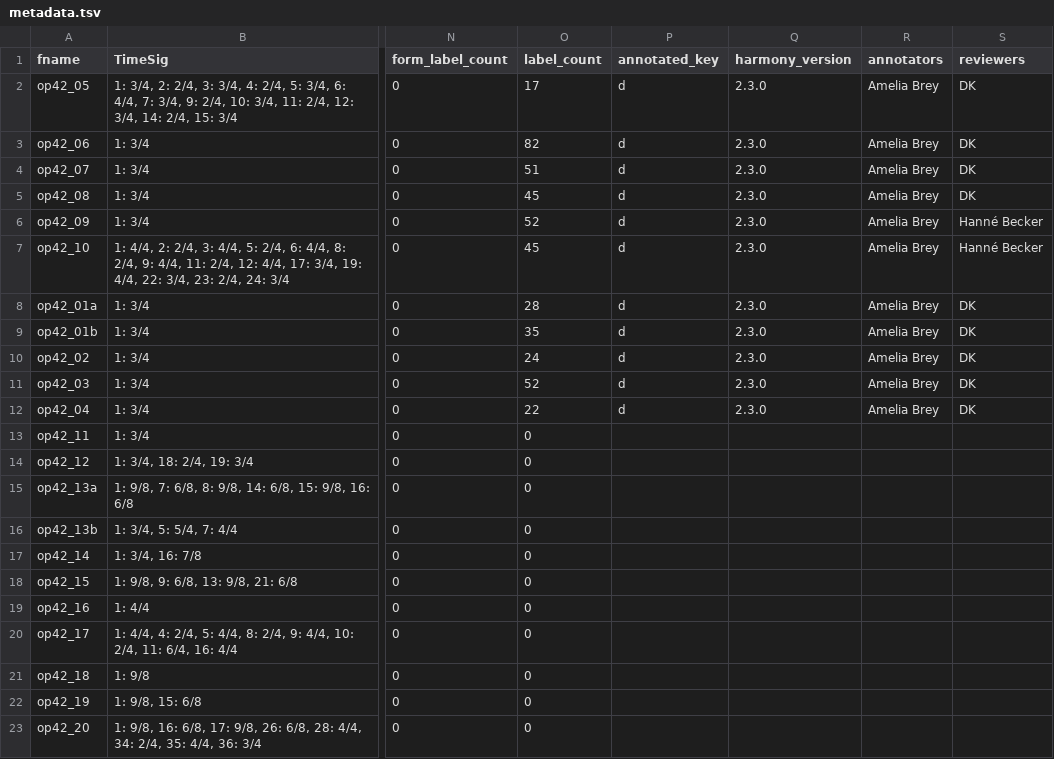
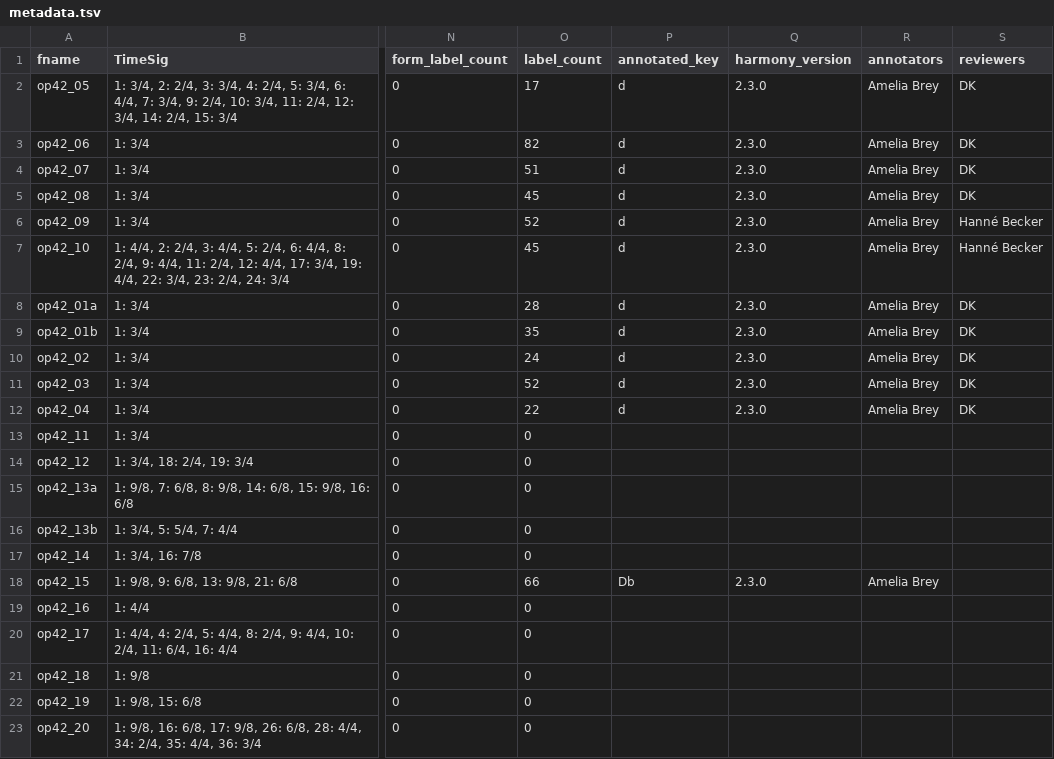
Before and after one commit to DCMLab/rachmaninoff_piano, a TSV file: metadata.tsv, drawn as a sheet; only a part is shown, gaps mark what is left out; the diff names each change by its address in the sheet, - before the commit and + after, or states it on an @@ line.

```diff
--- a/metadata.tsv
+++ b/metadata.tsv
-O18 (label_count): 0
+O18 (label_count): 66
-P18 (annotated_key): (empty)
+P18 (annotated_key): Db
-Q18 (harmony_version): (empty)
+Q18 (harmony_version): 2.3.0
-R18 (annotators): (empty)
+R18 (annotators): Amelia Brey
```
Also changed, not shown: notes/op42_15.tsv, 5 other files.
